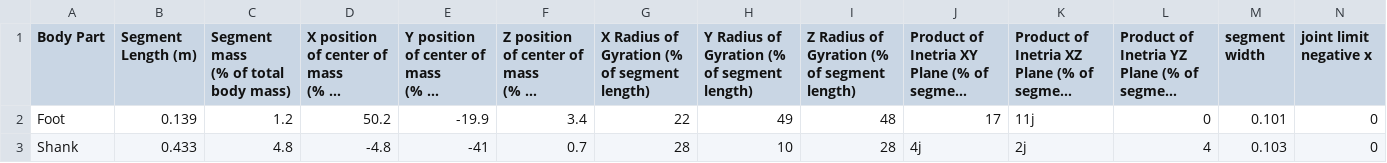
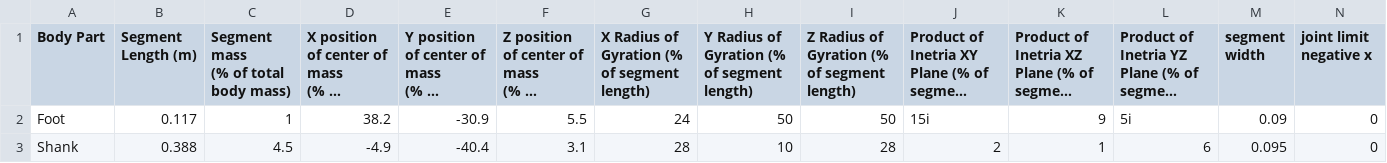
Before and after one commit to Beca-Filip/mujoco-biomechanics, a CSV file: anthropometric_table_female.csv, drawn as a sheet; only a part is shown; long unchanged cells end in …; the diff covers the shown part only; the diff names each change by its address in the sheet, - before the commit and + after, or states it on an @@ line.

Commit message:
Changed values in female table

```diff
--- a/anthropometric_table_female.csv
+++ b/anthropometric_table_female.csv
-B2 (Segment Length (m)): 0.139
+B2 (Segment Length (m)): 0.117
-C2: 1.2
+C2: 1
-D2: 50.2
+D2: 38.2
-E2: -19.9
+E2: -30.9
-F2: 3.4
+F2: 5.5
-G2: 22
+G2: 24
-H2: 49
+H2: 50
-I2: 48
+I2: 50
-J2: 17
+J2: 15i
-K2: 11j
+K2: 9
-L2: 0
+L2: 5i
-M2 (segment width): 0.101
+M2 (segment width): 0.09
-B3 (Segment Length (m)): 0.433
+B3 (Segment Length (m)): 0.388
-C3: 4.8
+C3: 4.5
-D3: -4.8
+D3: -4.9
-E3: -41
+E3: -40.4
-F3: 0.7
+F3: 3.1
-J3: 4j
+J3: 2
-K3: 2j
+K3: 1
-L3: 4
+L3: 6
-M3 (segment width): 0.103
+M3 (segment width): 0.095
```
Also changed, not shown: 94 edited cells elsewhere in this file.
